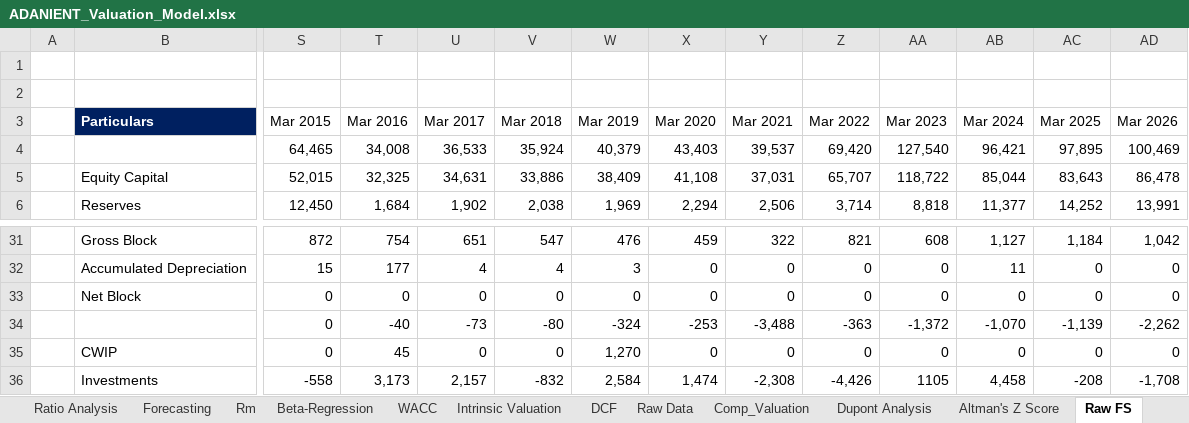
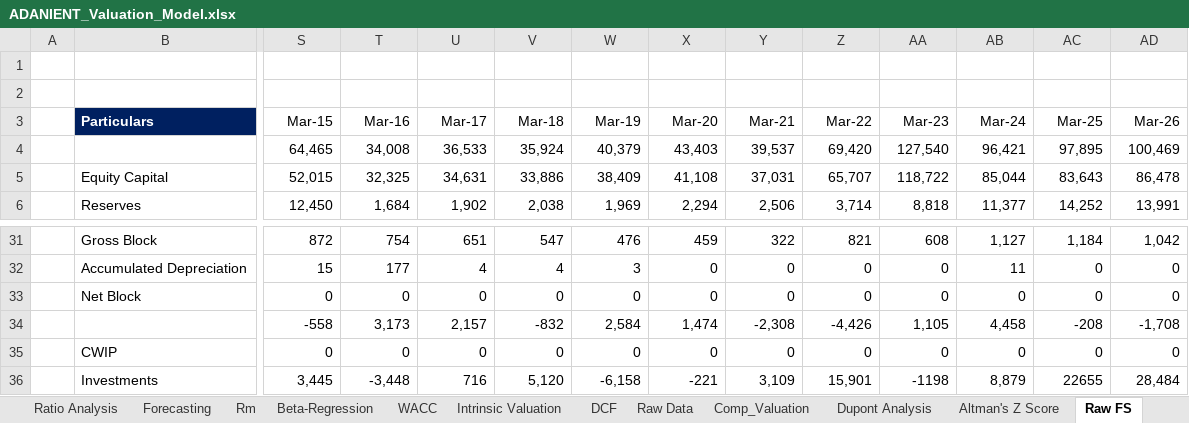
Before and after one commit to lovish052003-commits/valuation--terminal, an Excel workbook: exports/ADANIENT_Valuation_Model.xlsx, sheet Raw FS, drawn as a sheet; only a part is shown, gaps mark what is left out; values as stored, in another font and other column widths than the file's, no borders; removed rows and columns are numbered as before the commit, all else as after; rows hold the shown columns only; the diff covers the shown part only; the diff names each change by its address in the sheet, - before the commit and + after, or states it on an @@ line.

```diff
--- a/exports/ADANIENT_Valuation_Model.xlsx (sheet Raw FS)
+++ b/exports/ADANIENT_Valuation_Model.xlsx (sheet Raw FS)
-row 3:  | Particulars | Mar 2015 | Mar 2016 | Mar 2017 | Mar 2018 | Mar 2019 | Mar 2020 | Mar 2021 | Mar 2022 | Mar 2023 | Mar 2024 | Mar 2025 | Mar 2026
+row 3:  | Particulars | Mar-15 | Mar-16 | Mar-17 | Mar-18 | Mar-19 | Mar-20 | Mar-21 | Mar-22 | Mar-23 | Mar-24 | Mar-25 | Mar-26
-S34: 0
+S34: -558
-T34: -40
+T34: 3,173
-U34: -73
+U34: 2,157
-V34: -80
+V34: -832
-W34: -324
+W34: 2,584
-X34: -253
+X34: 1,474
-Y34: -3,488
+Y34: -2,308
-Z34: -363
+Z34: -4,426
-AA34: -1,372
+AA34: 1,105
-AB34: -1,070
+AB34: 4,458
-AC34: -1,139
+AC34: -208
-AD34: -2,262
+AD34: -1,708
-T35: 45
+T35: 0
-W35: 1,270
+W35: 0
-S36: -558
+S36: 3,445
-T36: 3,173
+T36: -3,448
-U36: 2,157
+U36: 716
-V36: -832
+V36: 5,120
-W36: 2,584
+W36: -6,158
-X36: 1,474
+X36: -221
-Y36: -2,308
+Y36: 3,109
-Z36: -4,426
+Z36: 15,901
-AA36: 1105
+AA36: -1198
-AB36: 4,458
+AB36: 8,879
-AC36: -208
+AC36: 22655
-AD36: -1,708
+AD36: 28,484
```
Also changed, not shown: 1 added row, 3 removed rows and 104 edited cells elsewhere in this sheet, sheet Beta-Regression, sheet Raw Data, sheet Historical FS, sheet Common Size Statement, sheet Intrinsic Valuation, sheet Profit & Loss, 16 more sheets, charts or pictures, exports/HDFCBANK_Valuation_Model.xlsx, exports/ICICIBANK_Valuation_Model.xlsx, 24 other files.
